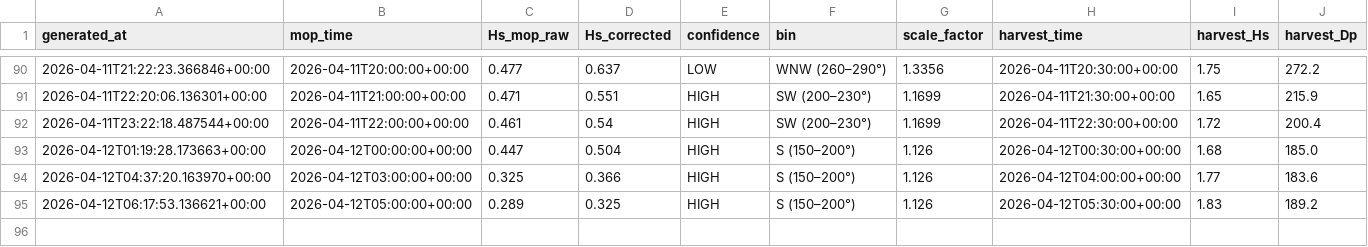
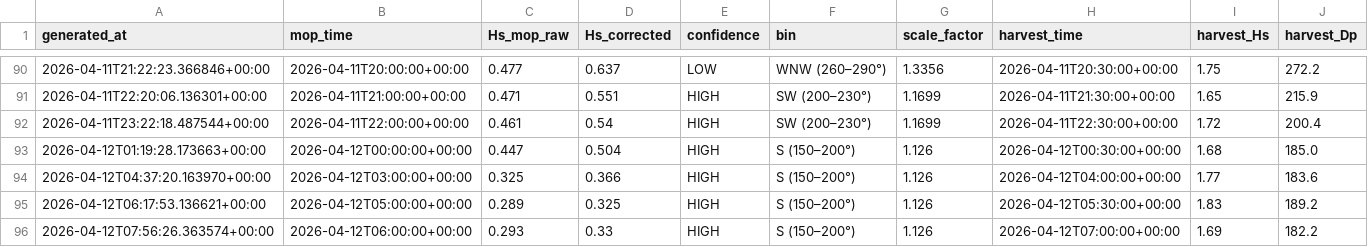
Before and after one commit to aadhavr/campus-point-waves, a CSV file: forecast_log.csv, drawn as a sheet; only a part is shown, gaps mark what is left out; the diff names each change by its address in the sheet, - before the commit and + after, or states it on an @@ line.

```diff
--- a/forecast_log.csv
+++ b/forecast_log.csv
+row 96: 2026-04-12T07:56:26.363574+00:00 | 2026-04-12T06:00:00+00:00 | 0.293 | 0.33 | HIGH | S (150–200°) | 1.126 | 2026-04-12T07:00:00+00:00 | 1.69 | 182.2
```
Also changed, not shown: 1 other file.
